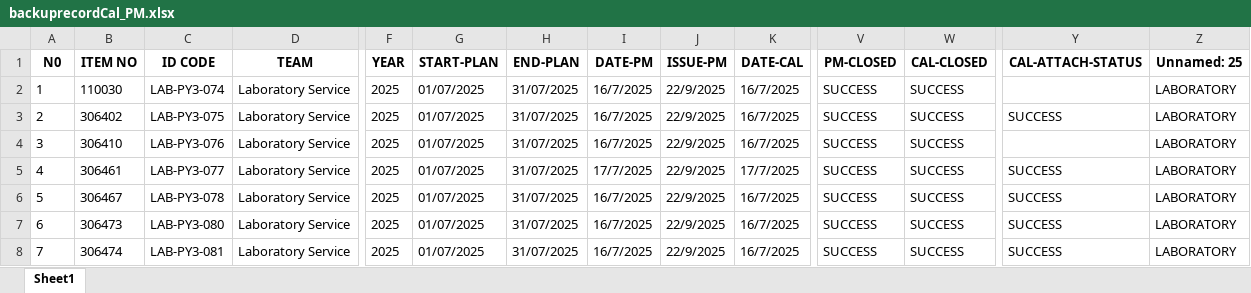
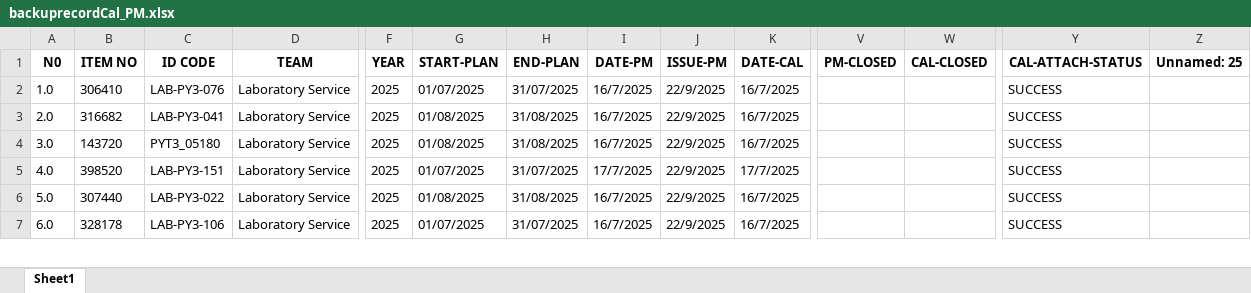
Before and after one commit to pyt3/forms, an Excel workbook: py_test_ui/EXCEL FILE/backuprecordCal_PM.xlsx, sheet Sheet1, drawn as a sheet; only a part is shown, gaps mark what is left out; values as stored, in another font and other column widths than the file's, no borders; removed rows and columns are numbered as before the commit, all else as after; rows hold the shown columns only; the diff covers the shown part only; the diff names each change by its address in the sheet, - before the commit and + after, or states it on an @@ line.

```diff
--- a/py_test_ui/EXCEL FILE/backuprecordCal_PM.xlsx (sheet Sheet1)
+++ b/py_test_ui/EXCEL FILE/backuprecordCal_PM.xlsx (sheet Sheet1)
-row 2: 1 | 110030 | LAB-PY3-074 | Laboratory Service | 2025 | 01/07/2025 | 31/07/2025 | 16/7/2025 | 22/9/2025 | 16/7/2025 | SUCCESS | SUCCESS |  | LABORATORY
-row 3: 2 | 306402 | LAB-PY3-075 | Laboratory Service | 2025 | 01/07/2025 | 31/07/2025 | 16/7/2025 | 22/9/2025 | 16/7/2025 | SUCCESS | SUCCESS | SUCCESS | LABORATORY
-A2 (N0): 3
+A2 (N0): 1.0
-V2:V3 (PM-CLOSED): SUCCESS
+V2:V3 (PM-CLOSED): (empty)
-W2:W3 (CAL-CLOSED): SUCCESS
+W2:W3 (CAL-CLOSED): (empty)
-Y2 (CAL-ATTACH-STATUS): (empty)
+Y2 (CAL-ATTACH-STATUS): SUCCESS
-Z2:Z3 (Unnamed: 25): LABORATORY
+Z2:Z3 (Unnamed: 25): (empty)
-A3 (N0): 4
+A3 (N0): 2.0
-B3 (ITEM NO): 306461
+B3 (ITEM NO): 316682
-C3 (ID CODE): LAB-PY3-077
+C3 (ID CODE): LAB-PY3-041
-G3 (START-PLAN): 01/07/2025
+G3 (START-PLAN): 01/08/2025
-H3 (END-PLAN): 31/07/2025
+H3 (END-PLAN): 31/08/2025
-I3 (DATE-PM): 17/7/2025
+I3 (DATE-PM): 16/7/2025
-K3 (DATE-CAL): 17/7/2025
+K3 (DATE-CAL): 16/7/2025
+row 4: 3.0 | 143720 | PYT3_05180 | Laboratory Service | 2025 | 01/08/2025 | 31/08/2025 | 16/7/2025 | 22/9/2025 | 16/7/2025 |  |  | SUCCESS
-A5 (N0): 5
+A5 (N0): 4.0
-B5 (ITEM NO): 306467
+B5 (ITEM NO): 398520
-C5 (ID CODE): LAB-PY3-078
+C5 (ID CODE): LAB-PY3-151
-I5 (DATE-PM): 16/7/2025
+I5 (DATE-PM): 17/7/2025
-K5 (DATE-CAL): 16/7/2025
+K5 (DATE-CAL): 17/7/2025
-V5:V7 (PM-CLOSED): SUCCESS
+V5:V7 (PM-CLOSED): (empty)
-W5:W7 (CAL-CLOSED): SUCCESS
+W5:W7 (CAL-CLOSED): (empty)
-Z5:Z7 (Unnamed: 25): LABORATORY
+Z5:Z7 (Unnamed: 25): (empty)
-A6 (N0): 6
+A6 (N0): 5.0
-B6 (ITEM NO): 306473
+B6 (ITEM NO): 307440
-C6 (ID CODE): LAB-PY3-080
+C6 (ID CODE): LAB-PY3-022
-G6 (START-PLAN): 01/07/2025
+G6 (START-PLAN): 01/08/2025
-H6 (END-PLAN): 31/07/2025
+H6 (END-PLAN): 31/08/2025
-A7 (N0): 7
+A7 (N0): 6.0
-B7 (ITEM NO): 306474
+B7 (ITEM NO): 328178
-C7 (ID CODE): LAB-PY3-081
+C7 (ID CODE): LAB-PY3-106
```
Also changed, not shown: 29 added rows and 223 edited cells elsewhere in this sheet, py_test_ui/EXCEL FILE/recordCal_PM.xlsx, 3 other files.
